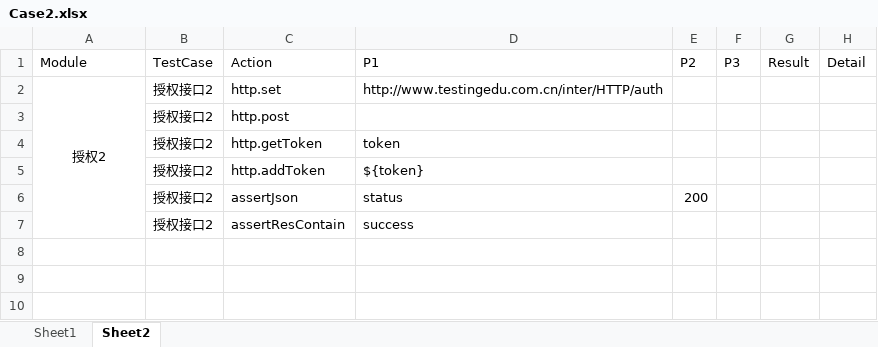
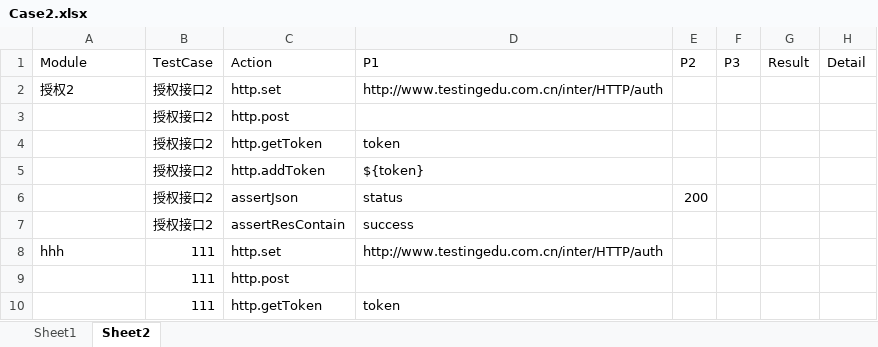
Before and after one commit to zghnwsq/InterfaceTest, an Excel workbook: Case2.xlsx, sheet Sheet2, drawn as a sheet; values as stored, in another font and other column widths than the file's, no borders; removed rows and columns are numbered as before the commit, all else as after; the diff names each change by its address in the sheet, - before the commit and + after, or states it on an @@ line.

```diff
--- a/Case2.xlsx (sheet Sheet2)
+++ b/Case2.xlsx (sheet Sheet2)
-A2 alignment: center
+A2 alignment: left
-A2:A7 merged
+row 8: hhh | 111 | http.set | http://www.testingedu.com.cn/inter/HTTP/auth
+row 9:  | 111 | http.post
+row 10:  | 111 | http.getToken | token
```
Also changed, not shown: 4 other files.
